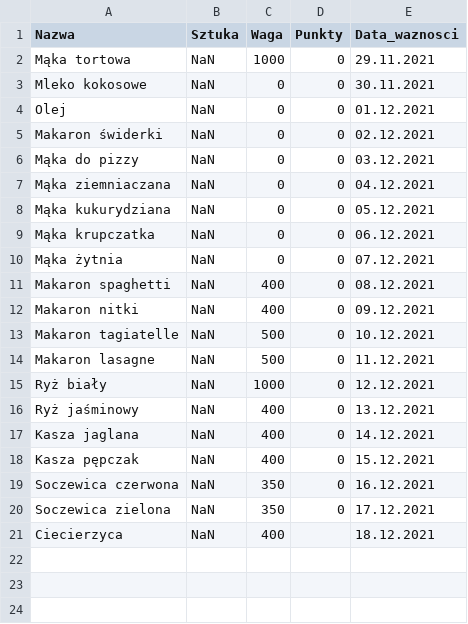
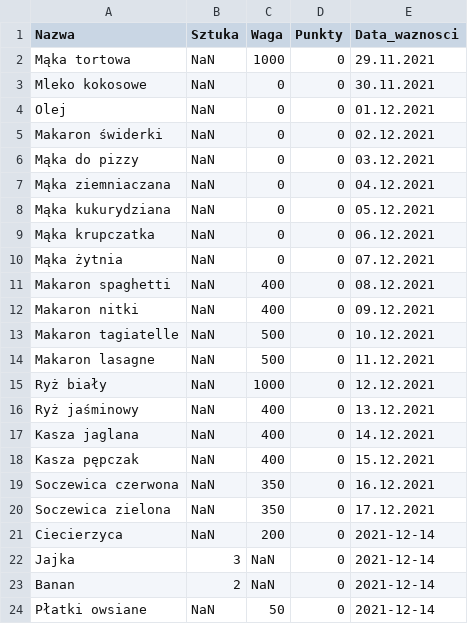
Before and after one commit to MARIAMJESTEM/BO, a CSV file: bazy_danych/lodowka.csv, drawn as a sheet.

```diff
--- a/bazy_danych/lodowka.csv
+++ b/bazy_danych/lodowka.csv
@@ -20,2 +20,5 @@ Soczewica czerwona;NaN;350;0;16.12.2021
 Soczewica zielona;NaN;350;0;17.12.2021
-Ciecierzyca;NaN;400;;18.12.2021
+Ciecierzyca;NaN;200;0;2021-12-14
+Jajka;3;NaN;0;2021-12-14
+Banan;2;NaN;0;2021-12-14
+Płatki owsiane;NaN;50;0;2021-12-14
```
Also changed, not shown: bazy_danych/produkty_w_sklepie.csv, bazy_danych/sniadanie2.csv, 2 other files.
